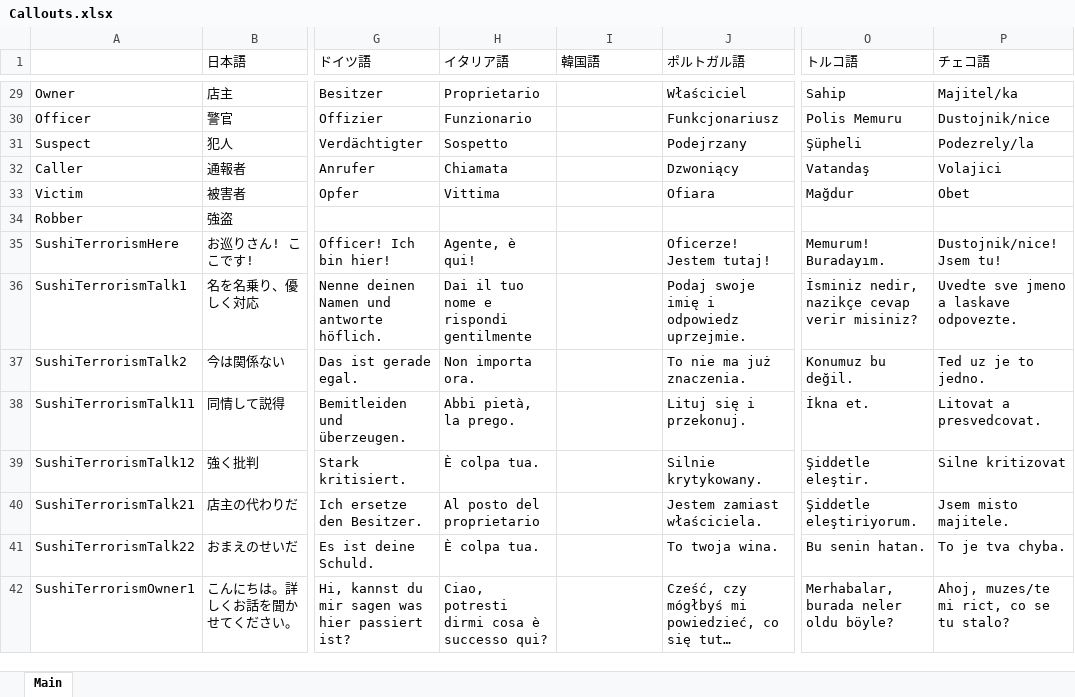
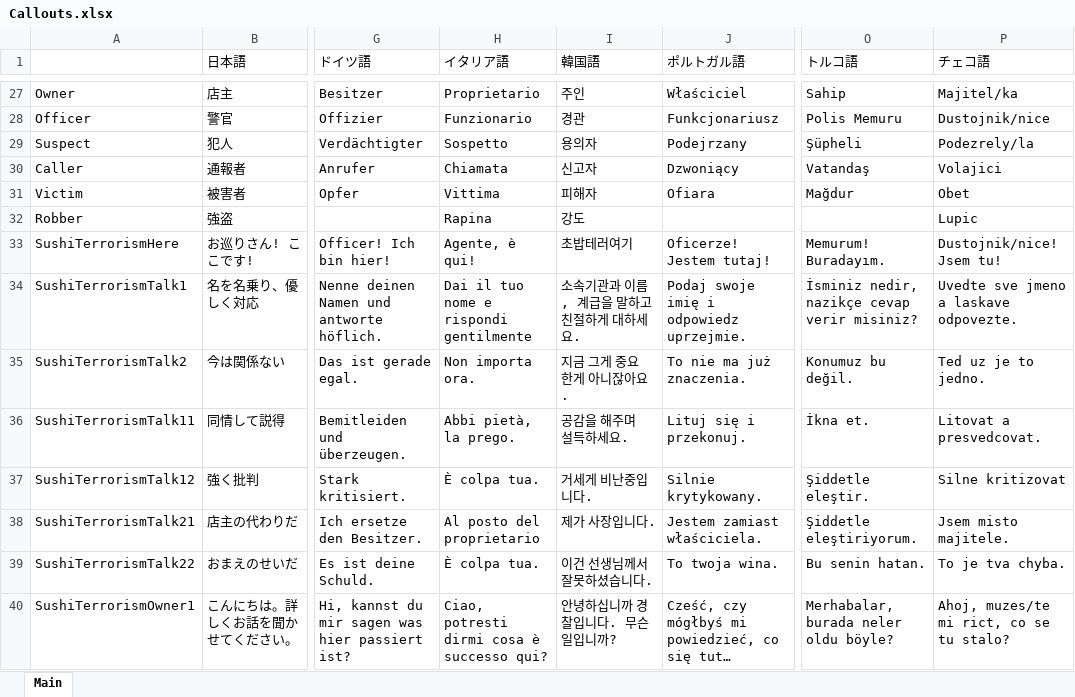
Before and after one commit to DekoKiyo/DekoKiyoPlugins, an Excel workbook: ja/Callouts.xlsx, sheet Main, drawn as a sheet; only a part is shown, gaps mark what is left out; long unchanged cells end in …; values as stored, in another font and other column widths than the file's, no borders; addresses are those after the commit; the diff covers the shown part only; the diff names each change by its address in the sheet, - before the commit and + after, or states it on an @@ line.

```diff
--- a/ja/Callouts.xlsx (sheet Main)
+++ b/ja/Callouts.xlsx (sheet Main)
-I27 (韓国語): (empty)
+I27 (韓国語): 주인
-I28 (韓国語): (empty)
+I28 (韓国語): 경관
-I29 (韓国語): (empty)
+I29 (韓国語): 용의자
-I30 (韓国語): (empty)
+I30 (韓国語): 신고자
-I31 (韓国語): (empty)
+I31 (韓国語): 피해자
-H32 (イタリア語): (empty)
+H32 (イタリア語): Rapina
-I32 (韓国語): (empty)
+I32 (韓国語): 강도
-P32 (チェコ語): (empty)
+P32 (チェコ語): Lupic
-I33 (韓国語): (empty)
+I33 (韓国語): 초밥테러여기
-I34 (韓国語): (empty)
+I34 (韓国語): 소속기관과 이름, 계급을 말하고 친절하게 대하세요.
-I35 (韓国語): (empty)
+I35 (韓国語): 지금 그게 중요한게 아니잖아요.
-I36 (韓国語): (empty)
+I36 (韓国語): 공감을 해주며 설득하세요.
-I37 (韓国語): (empty)
+I37 (韓国語): 거세게 비난중입니다.
-I38 (韓国語): (empty)
+I38 (韓国語): 제가 사장입니다.
-I39 (韓国語): (empty)
+I39 (韓国語): 이건 선생님께서 잘못하셨습니다.
-I40 (韓国語): (empty)
+I40 (韓国語): 안녕하십니까 경찰입니다. 무슨 일입니까?
```
Also changed, not shown: 17 removed rows and 105 edited cells elsewhere in this sheet.
